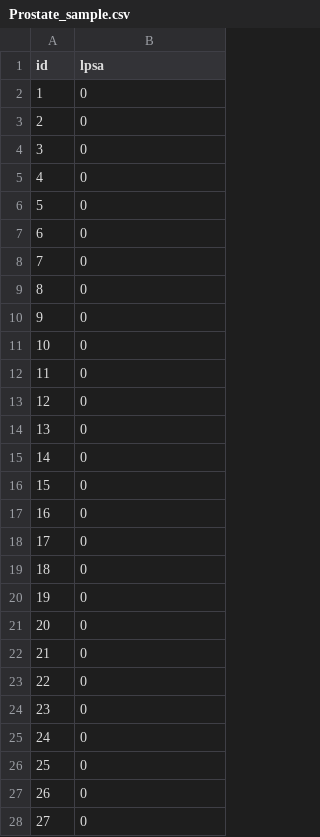
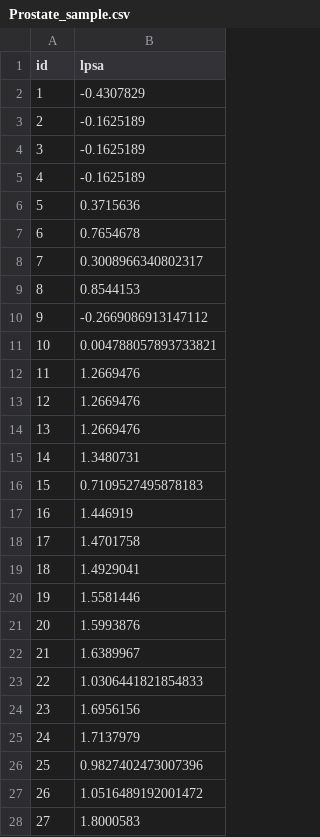
Before and after one commit to voroninip/Statistics, a CSV file: HW9/msps2018-hw9-2/Prostate_sample.csv, drawn as a sheet; only a part is shown; the diff covers the shown part only.

```diff
--- a/HW9/msps2018-hw9-2/Prostate_sample.csv
+++ b/HW9/msps2018-hw9-2/Prostate_sample.csv
@@ -1,28 +1,28 @@
 id,lpsa
-1,0
-2,0
-3,0
-4,0
-5,0
-6,0
-7,0
-8,0
-9,0
-10,0
-11,0
-12,0
-13,0
-14,0
-15,0
-16,0
-17,0
-18,0
-19,0
-20,0
-21,0
-22,0
-23,0
-24,0
-25,0
-26,0
-27,0
+1,-0.4307829
+2,-0.1625189
+3,-0.1625189
+4,-0.1625189
+5,0.3715636
+6,0.7654678
+7,0.3008966340802317
+8,0.8544153
+9,-0.2669086913147112
+10,0.004788057893733821
+11,1.2669476
+12,1.2669476
+13,1.2669476
+14,1.3480731
+15,0.7109527495878183
+16,1.446919
+17,1.4701758
+18,1.4929041
+19,1.5581446
+20,1.5993876
+21,1.6389967
+22,1.0306441821854833
+23,1.6956156
+24,1.7137979
+25,0.9827402473007396
+26,1.0516489192001472
+27,1.8000583
```
Also changed, not shown: 70 edited cells elsewhere in this file, 7 other files.
